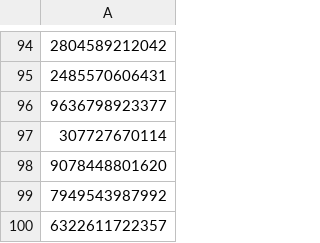
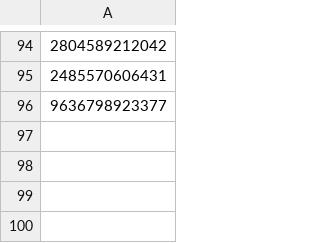
Before and after one commit to HarshVarma28/21BCM071_LPW_EXAM, a CSV file: csv file.csv, drawn as a sheet; only a part is shown, gaps mark what is left out.

Commit message:
Update csv file.csv

```diff
--- a/csv file.csv
+++ b/csv file.csv
@@ -96,5 +96 @@
 9636798923377
-307727670114
-9078448801620
-7949543987992
-6322611722357
```
